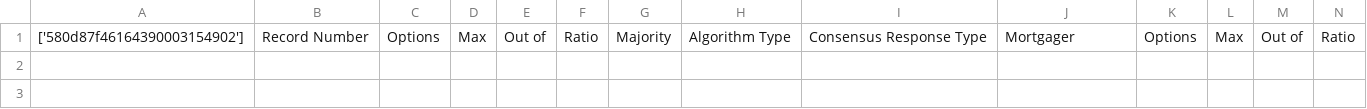
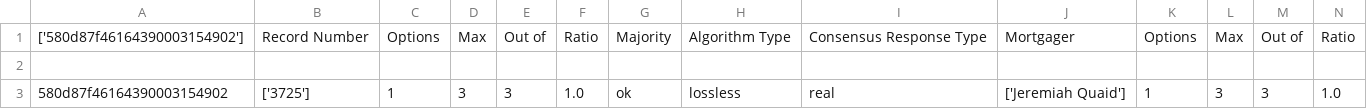
Before and after one commit to JuneLang/Pred_Crowdsourcing, a CSV file: Result/Majority.csv, drawn as a sheet; only a part is shown; rows hold the shown columns only; the diff names each change by its address in the sheet, - before the commit and + after, or states it on an @@ line.

```diff
--- a/Result/Majority.csv
+++ b/Result/Majority.csv
+row 2: (empty)
+row 3: 580d87f46164390003154902 | ['3725'] | 1 | 3 | 3 | 1.0 | ok | lossless | real | ['Jeremiah Quaid'] | 1 | 3 | 3 | 1.0
```
Also changed, not shown: Result/Grouping.csv, 54 other files.
